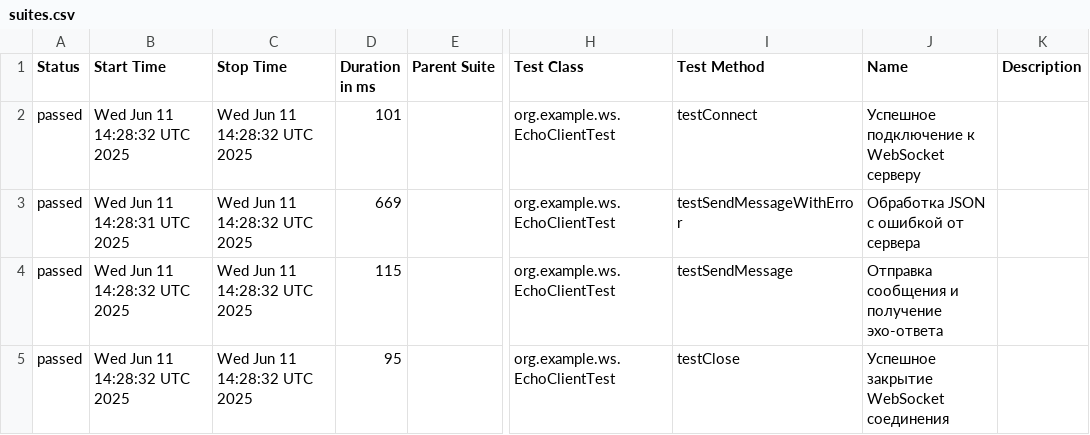
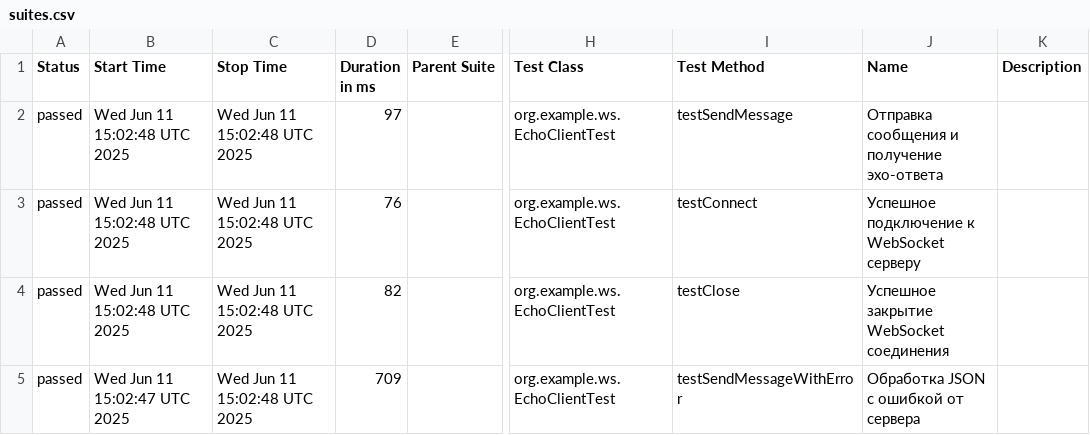
Before and after one commit to GeorgeMirror/ApiUiTestExample, a CSV file: data/suites.csv, drawn as a sheet; only a part is shown, gaps mark what is left out; the diff names each change by its address in the sheet, - before the commit and + after, or states it on an @@ line.

```diff
--- a/data/suites.csv
+++ b/data/suites.csv
-B2 (Start Time): Wed Jun 11 14:28:32 UTC 2025
+B2 (Start Time): Wed Jun 11 15:02:48 UTC 2025
-C2:C5 (Stop Time): Wed Jun 11 14:28:32 UTC 2025
+C2:C5 (Stop Time): Wed Jun 11 15:02:48 UTC 2025
-D2 (Duration in ms): 101
+D2 (Duration in ms): 97
-I2 (Test Method): testConnect
+I2 (Test Method): testSendMessage
-J2 (Name): Успешное подключение к WebSocket серверу
+J2 (Name): Отправка сообщения и получение эхо-ответа
-B3 (Start Time): Wed Jun 11 14:28:31 UTC 2025
+B3 (Start Time): Wed Jun 11 15:02:48 UTC 2025
-D3 (Duration in ms): 669
+D3 (Duration in ms): 76
-I3 (Test Method): testSendMessageWithError
+I3 (Test Method): testConnect
-J3 (Name): Обработка JSON с ошибкой от сервера
+J3 (Name): Успешное подключение к WebSocket серверу
-B4 (Start Time): Wed Jun 11 14:28:32 UTC 2025
+B4 (Start Time): Wed Jun 11 15:02:48 UTC 2025
-D4 (Duration in ms): 115
+D4 (Duration in ms): 82
-I4 (Test Method): testSendMessage
+I4 (Test Method): testClose
-J4 (Name): Отправка сообщения и получение эхо-ответа
+J4 (Name): Успешное закрытие WebSocket соединения
-B5 (Start Time): Wed Jun 11 14:28:32 UTC 2025
+B5 (Start Time): Wed Jun 11 15:02:47 UTC 2025
-D5 (Duration in ms): 95
+D5 (Duration in ms): 709
-I5 (Test Method): testClose
+I5 (Test Method): testSendMessageWithError
-J5 (Name): Успешное закрытие WebSocket соединения
+J5 (Name): Обработка JSON с ошибкой от сервера
```
Also changed, not shown: 22 other files.
